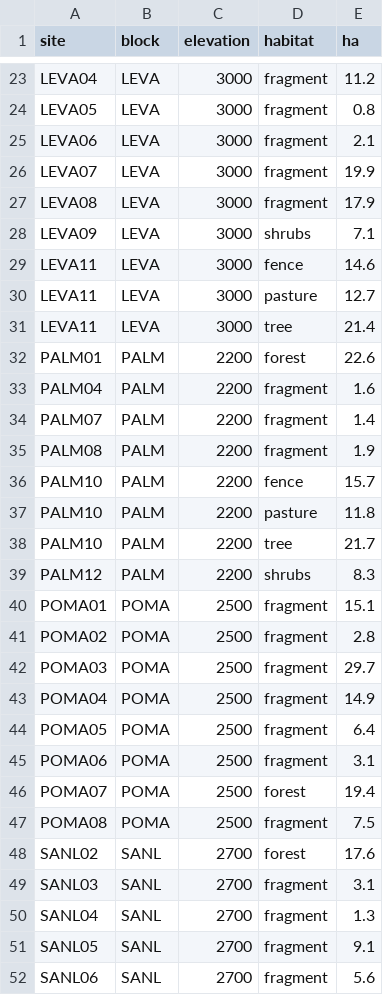
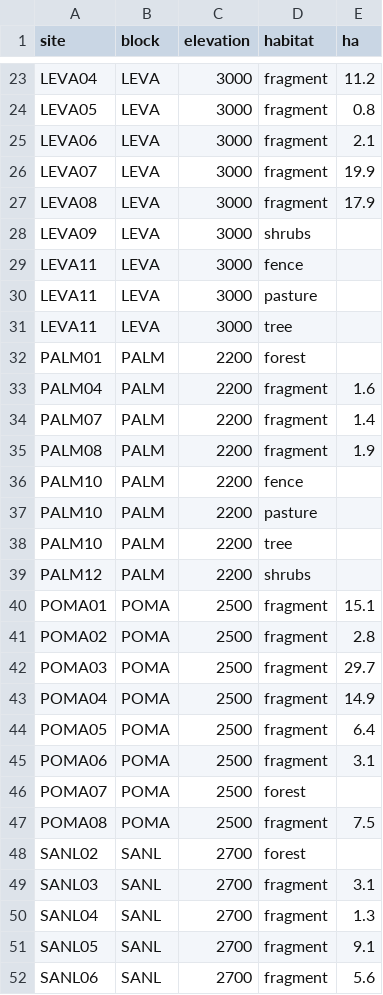
Before and after one commit to mydatastory/clinics, a CSV file: data/datadog_ha.csv, drawn as a sheet; only a part is shown, gaps mark what is left out; the diff covers the shown part only.

```diff
--- a/data/datadog_ha.csv
+++ b/data/datadog_ha.csv
@@ -27,7 +27,7 @@ LEVA07,LEVA,3000,fragment,19.9
 LEVA08,LEVA,3000,fragment,17.9
-LEVA09,LEVA,3000,shrubs,7.1
-LEVA11,LEVA,3000,fence,14.6
-LEVA11,LEVA,3000,pasture,12.7
-LEVA11,LEVA,3000,tree,21.4
-PALM01,PALM,2200,forest,22.6
+LEVA09,LEVA,3000,shrubs,
+LEVA11,LEVA,3000,fence,
+LEVA11,LEVA,3000,pasture,
+LEVA11,LEVA,3000,tree,
+PALM01,PALM,2200,forest,
 PALM04,PALM,2200,fragment,1.6
@@ -35,6 +35,6 @@ PALM07,PALM,2200,fragment,1.4
 PALM08,PALM,2200,fragment,1.9
-PALM10,PALM,2200,fence,15.7
-PALM10,PALM,2200,pasture,11.8
-PALM10,PALM,2200,tree,21.7
-PALM12,PALM,2200,shrubs,8.3
+PALM10,PALM,2200,fence,
+PALM10,PALM,2200,pasture,
+PALM10,PALM,2200,tree,
+PALM12,PALM,2200,shrubs,
 POMA01,POMA,2500,fragment,15.1
@@ -45,5 +45,5 @@ POMA05,POMA,2500,fragment,6.4
 POMA06,POMA,2500,fragment,3.1
-POMA07,POMA,2500,forest,19.4
+POMA07,POMA,2500,forest,
 POMA08,POMA,2500,fragment,7.5
-SANL02,SANL,2700,forest,17.6
+SANL02,SANL,2700,forest,
 SANL03,SANL,2700,fragment,3.1
```
Also changed, not shown: 16 edited cells elsewhere in this file.
